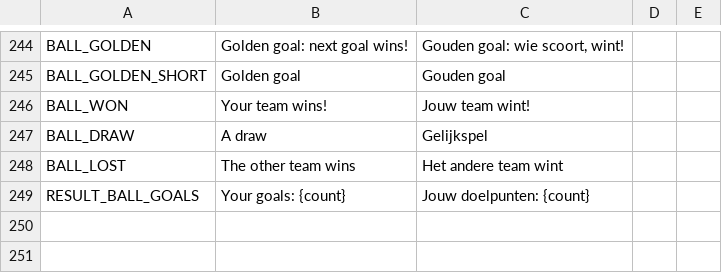
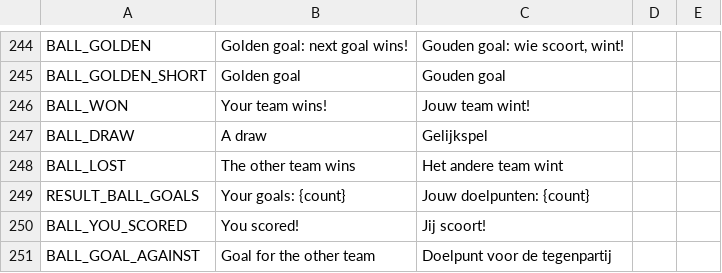
Before and after one commit to dm-utils/whitecap, a CSV file: i18n/strings.csv, drawn as a sheet; only a part is shown, gaps mark what is left out; the diff names each change by its address in the sheet, - before the commit and + after, or states it on an @@ line.

Commit message:
Phase 14b: Strandbal sounds, goal effects and meta
- sounds from data/sfx.json: kick (louder for harder shots), referee whistle at kickoff and full
  time, goal cheer; all under the -3 dBFS true-peak check
- team colours in data/palette.json; confetti in the scoring team's colour; messages for your own
  goal, a goal for and against; clearer field lines
- pearls per goal (data/path.json), goals and Strandbal matches in stats, goals in animal mastery
- tests: the new sounds exist, Strandbal bookkeeping (draw + goals + KO)

```diff
--- a/i18n/strings.csv
+++ b/i18n/strings.csv
+row 250: BALL_YOU_SCORED | You scored! | Jij scoort!
+row 251: BALL_GOAL_AGAINST | Goal for the other team | Doelpunt voor de tegenpartij
```
Also changed, not shown: 6 other files.
